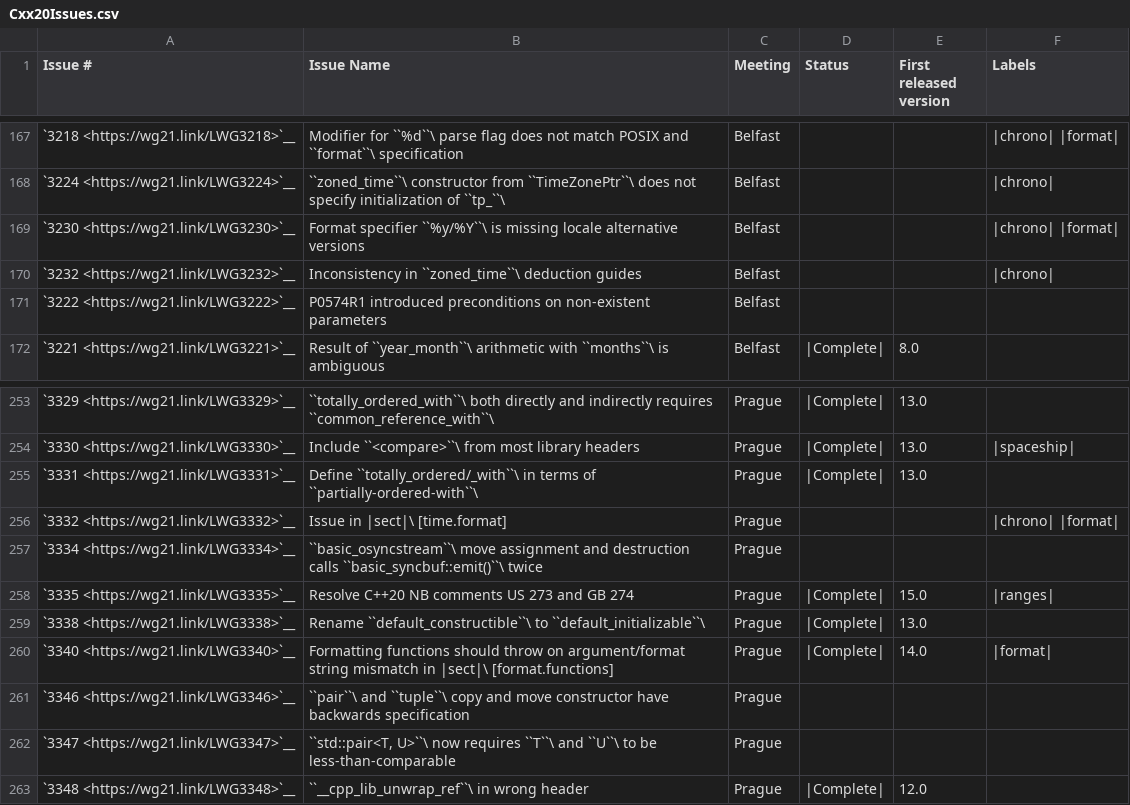
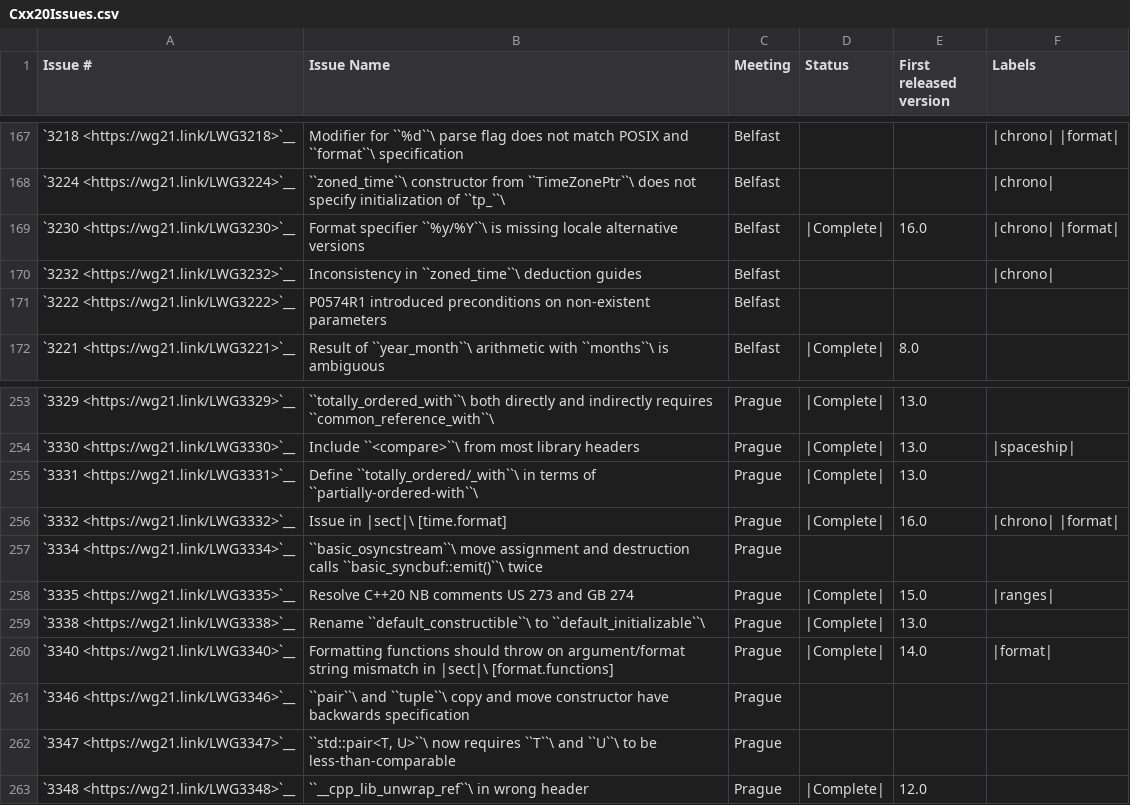
Before and after one commit to jove-decompiler/llvm-project, a CSV file: libcxx/docs/Status/Cxx20Issues.csv, drawn as a sheet; only a part is shown, gaps mark what is left out.

Commit message:
[libc++][doc] Updates implementation status.
Claim some tasks for formatting and mark some parts as complete, which
was missed in the commits completing the task.

Reviewed By: #libc, ldionne

Differential Revision: https://reviews.llvm.org/D137014

```diff
--- a/libcxx/docs/Status/Cxx20Issues.csv
+++ b/libcxx/docs/Status/Cxx20Issues.csv
@@ -168,3 +168,3 @@
 "`3224 <https://wg21.link/LWG3224>`__","``zoned_time``\  constructor from ``TimeZonePtr``\  does not specify initialization of ``tp_``\ ","Belfast","","","|chrono|"
-"`3230 <https://wg21.link/LWG3230>`__","Format specifier ``%y/%Y``\  is missing locale alternative versions","Belfast","","","|chrono| |format|"
+"`3230 <https://wg21.link/LWG3230>`__","Format specifier ``%y/%Y``\  is missing locale alternative versions","Belfast","|Complete|","16.0","|chrono| |format|"
 "`3232 <https://wg21.link/LWG3232>`__","Inconsistency in ``zoned_time``\  deduction guides","Belfast","","","|chrono|"
@@ -255,3 +255,3 @@
 "`3331 <https://wg21.link/LWG3331>`__","Define ``totally_ordered/_with``\  in terms of ``partially-ordered-with``\ ","Prague","|Complete|","13.0"
-"`3332 <https://wg21.link/LWG3332>`__","Issue in |sect|\ [time.format]","Prague","","","|chrono| |format|"
+"`3332 <https://wg21.link/LWG3332>`__","Issue in |sect|\ [time.format]","Prague","|Complete|","16.0","|chrono| |format|"
 "`3334 <https://wg21.link/LWG3334>`__","``basic_osyncstream``\  move assignment and destruction calls ``basic_syncbuf::emit()``\  twice","Prague","",""
```
Also changed, not shown: libcxx/docs/Status/FormatPaper.csv, 2 other files.
